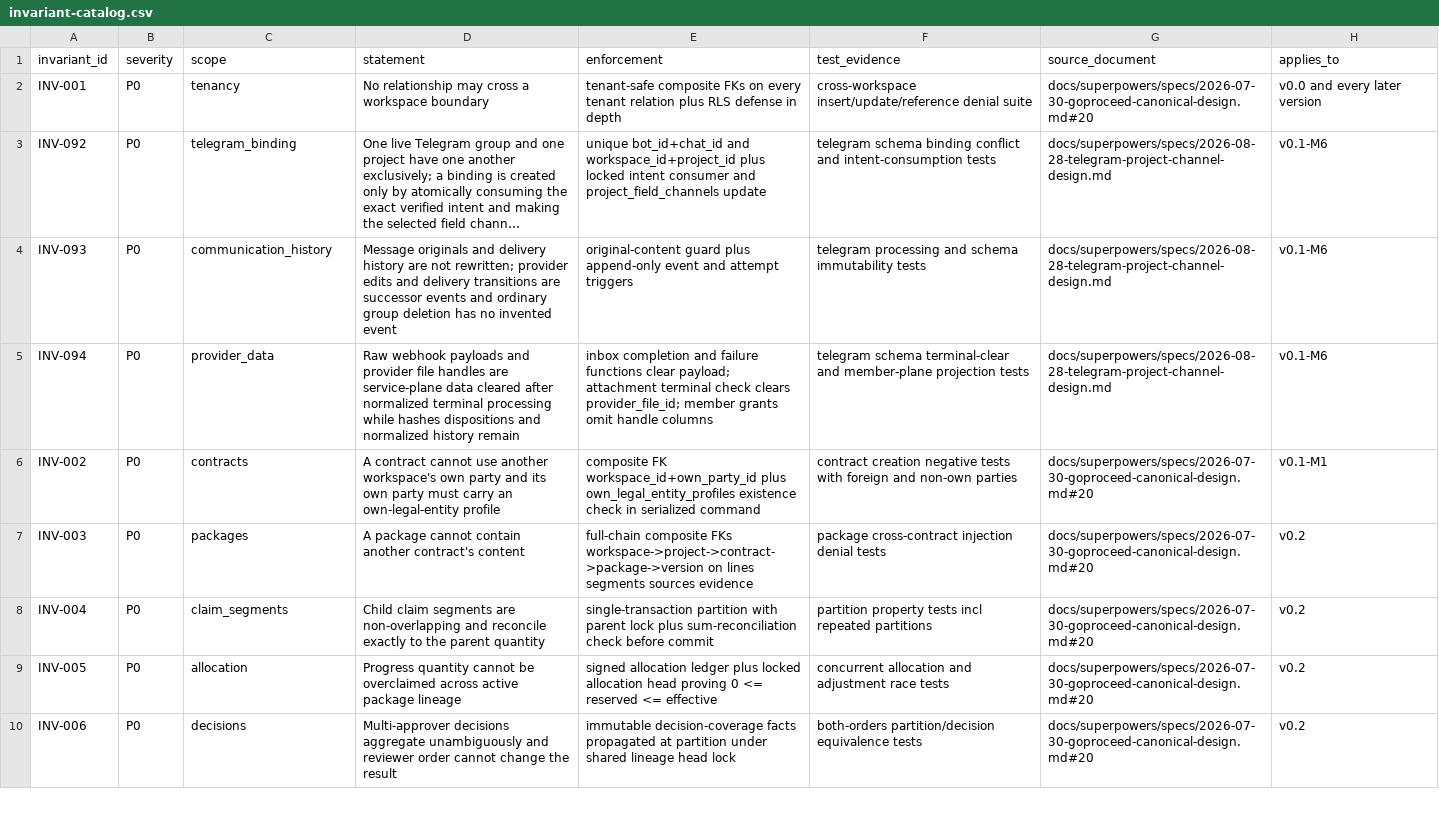
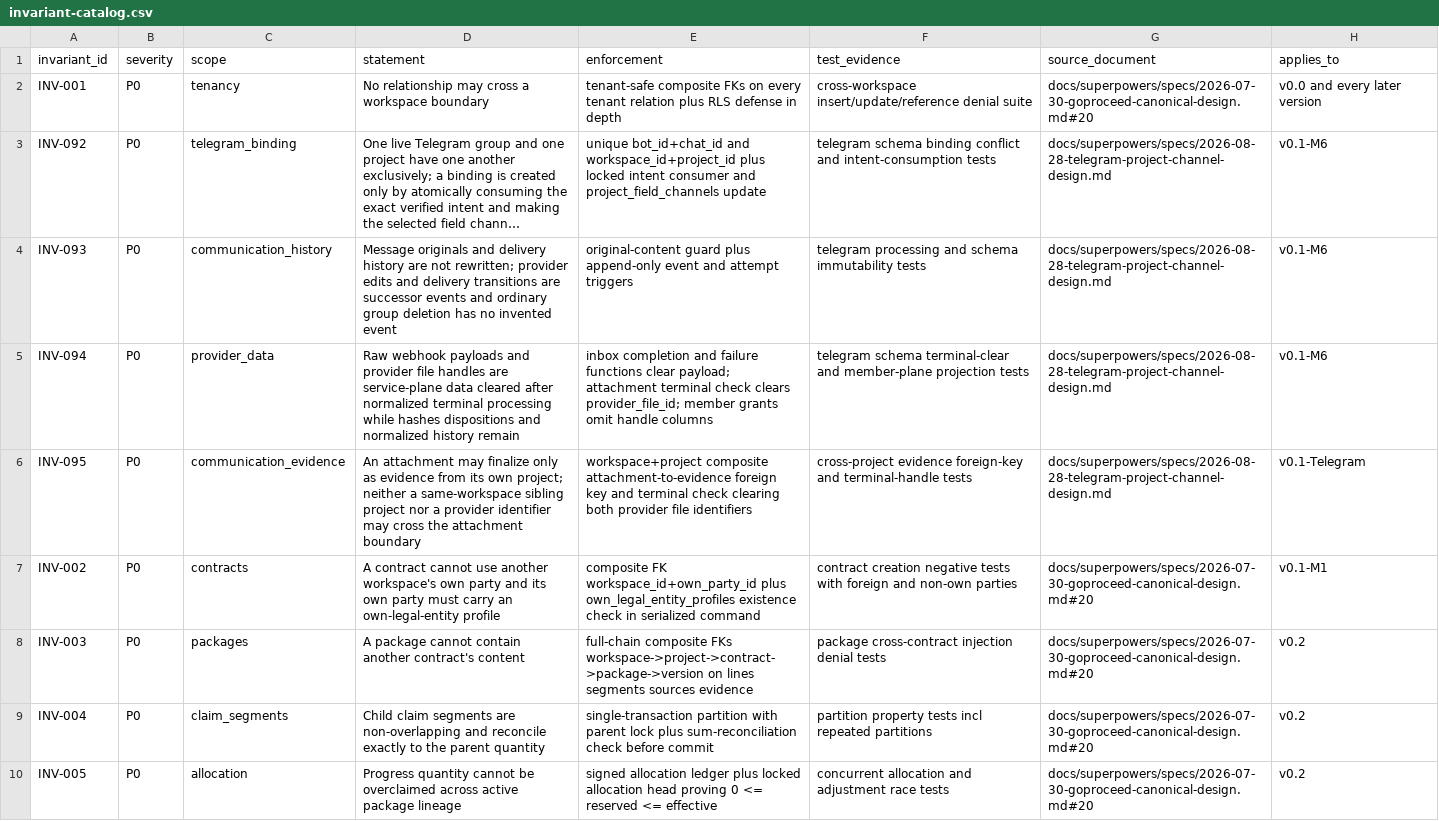
Before and after one commit to akisly/go-proceed, a CSV file: technical/database/invariant-catalog.csv, drawn as a sheet; only a part is shown; the shorter side is filled out with more unchanged rows; long unchanged cells end in …; the diff names each change by its address in the sheet, - before the commit and + after, or states it on an @@ line.

```diff
--- a/technical/database/invariant-catalog.csv
+++ b/technical/database/invariant-catalog.csv
+row 6: INV-095 | P0 | communication_evidence | An attachment may finalize only as evidence from its own project; neither a same-workspace sibling project nor a provider identifier may cross the attachment boundary | workspace+project composite attachment-to-evidence foreign key and terminal check clearing both provider file identifiers | cross-project evidence foreign-key and terminal-handle tests | docs/superpowers/specs/2026-08-28-telegram-project-channel-design.md | v0.1-Telegram
```
Also changed, not shown: technical/data-retention-catalog.csv, technical/database/relationship-catalog.csv, 4 other files.
